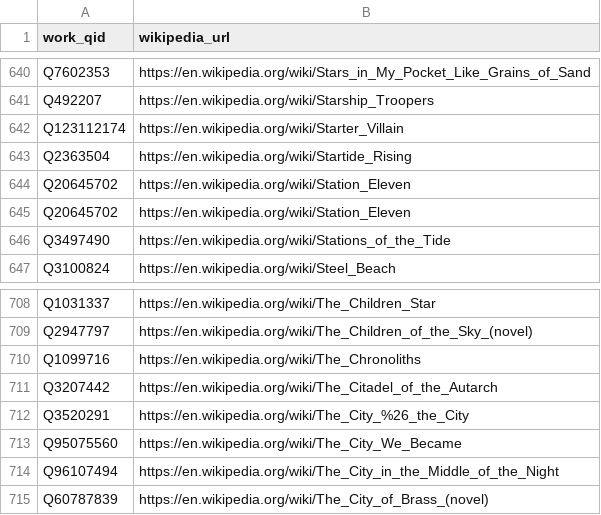
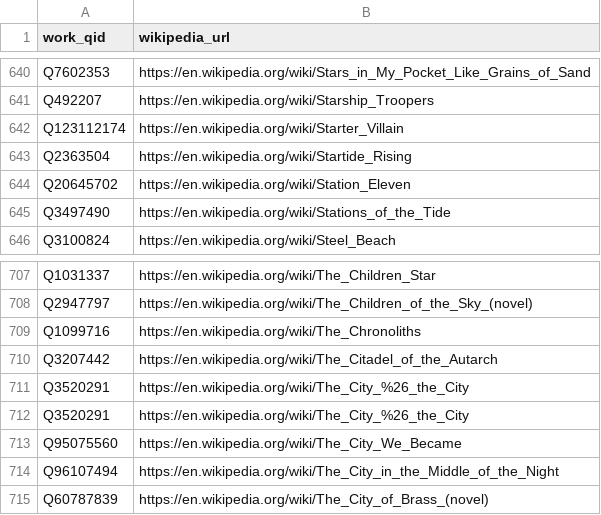
Before and after one commit to raineszm/sff-predict, a CSV file: data/wikipedia.csv, drawn as a sheet; only a part is shown, gaps mark what is left out.

```diff
--- a/data/wikipedia.csv
+++ b/data/wikipedia.csv
@@ -644,3 +644,2 @@ Q2363504,https://en.wikipedia.org/wiki/Startide_Rising
 Q20645702,https://en.wikipedia.org/wiki/Station_Eleven
-Q20645702,https://en.wikipedia.org/wiki/Station_Eleven
 Q3497490,https://en.wikipedia.org/wiki/Stations_of_the_Tide
@@ -711,2 +710,3 @@ Q1099716,https://en.wikipedia.org/wiki/The_Chronoliths
 Q3207442,https://en.wikipedia.org/wiki/The_Citadel_of_the_Autarch
+Q3520291,https://en.wikipedia.org/wiki/The_City_%26_the_City
 Q3520291,https://en.wikipedia.org/wiki/The_City_%26_the_City
```
Also changed, not shown: data/cumulative_awards.csv, data/nominated_novels.csv, 9 other files.
